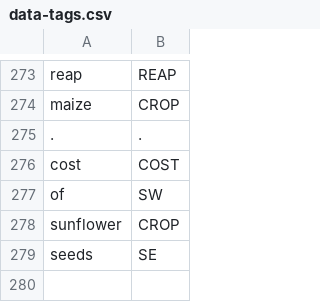
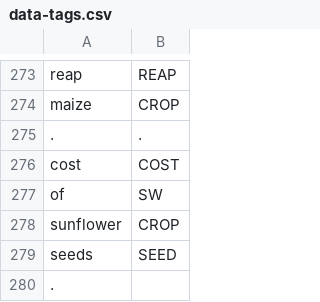
Before and after one commit to cutegirl520/SmartFarm-Assistant-NLP-ANN, a CSV file: datasets/data-tags.csv, drawn as a sheet; only a part is shown, gaps mark what is left out.

```diff
--- a/datasets/data-tags.csv
+++ b/datasets/data-tags.csv
@@ -278,2 +278,3 @@ of,SW
 sunflower,CROP
-seeds,SE
+seeds,SEED
+.,
```
